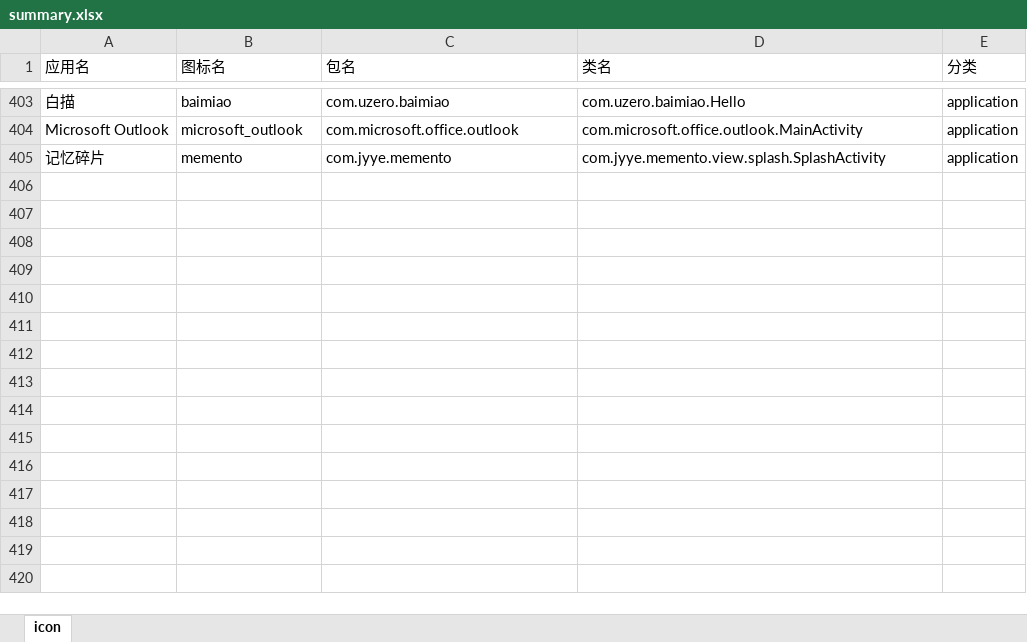
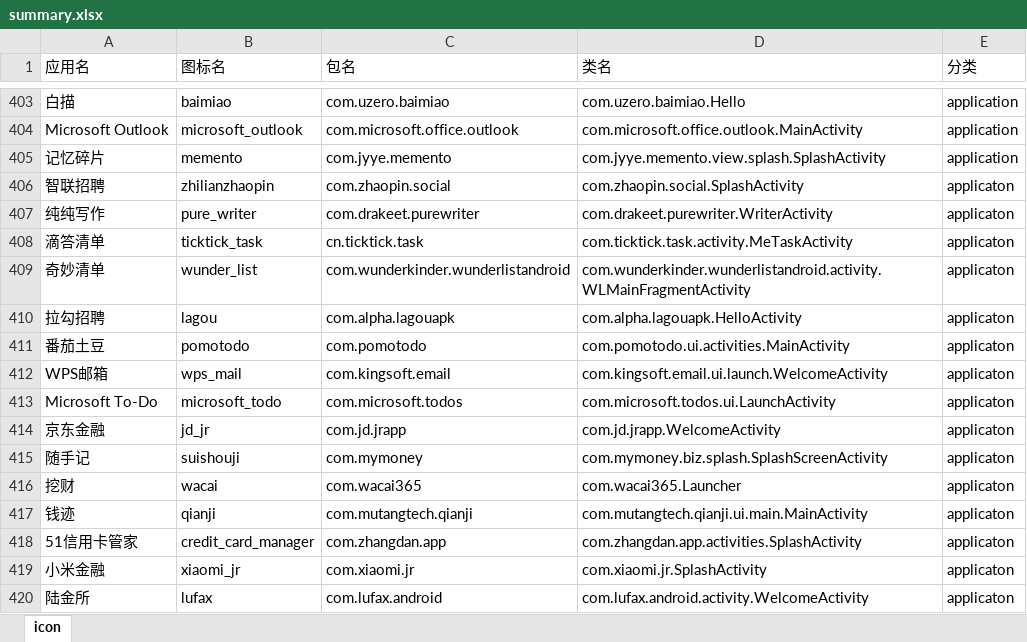
Before and after one commit to cjycsm/mistiness-iconpack, an Excel workbook: summary.xlsx, sheet icon, drawn as a sheet; only a part is shown, gaps mark what is left out; values as stored, in another font and other column widths than the file's, no borders; the diff names each change by its address in the sheet, - before the commit and + after, or states it on an @@ line.

```diff
--- a/summary.xlsx (sheet icon)
+++ b/summary.xlsx (sheet icon)
+row 406: 智联招聘 | zhilianzhaopin | com.zhaopin.social | com.zhaopin.social.SplashActivity | applicaton
+row 407: 纯纯写作 | pure_writer | com.drakeet.purewriter | com.drakeet.purewriter.WriterActivity | applicaton
+row 408: 滴答清单 | ticktick_task | cn.ticktick.task | com.ticktick.task.activity.MeTaskActivity | applicaton
+row 409: 奇妙清单 | wunder_list | com.wunderkinder.wunderlistandroid | com.wunderkinder.wunderlistandroid.activity.WLMainFragmentActivity | applicaton
+row 410: 拉勾招聘 | lagou | com.alpha.lagouapk | com.alpha.lagouapk.HelloActivity | applicaton
+row 411: 番茄土豆 | pomotodo | com.pomotodo | com.pomotodo.ui.activities.MainActivity | applicaton
+row 412: WPS邮箱 | wps_mail | com.kingsoft.email | com.kingsoft.email.ui.launch.WelcomeActivity | applicaton
+row 413: Microsoft To-Do | microsoft_todo | com.microsoft.todos | com.microsoft.todos.ui.LaunchActivity | applicaton
+row 414: 京东金融 | jd_jr | com.jd.jrapp | com.jd.jrapp.WelcomeActivity | applicaton
+row 415: 随手记 | suishouji | com.mymoney | com.mymoney.biz.splash.SplashScreenActivity | applicaton
+row 416: 挖财 | wacai | com.wacai365 | com.wacai365.Launcher | applicaton
+row 417: 钱迹 | qianji | com.mutangtech.qianji | com.mutangtech.qianji.ui.main.MainActivity | applicaton
+row 418: 51信用卡管家 | credit_card_manager | com.zhangdan.app | com.zhangdan.app.activities.SplashActivity | applicaton
+row 419: 小米金融 | xiaomi_jr | com.xiaomi.jr | com.xiaomi.jr.SplashActivity | applicaton
+row 420: 陆金所 | lufax | com.lufax.android | com.lufax.android.activity.WelcomeActivity | applicaton
```
Also changed, not shown: 10 other files.
